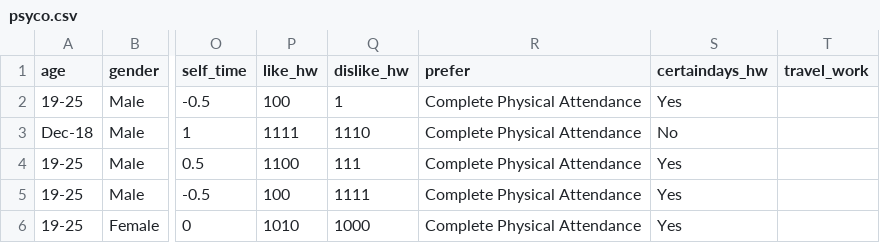
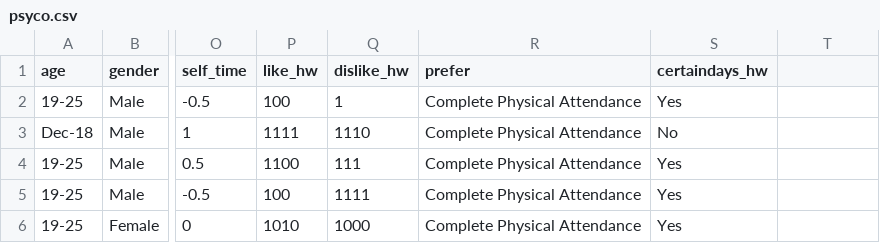
Before and after one commit to nicolas703/big_data_test_1, a CSV file: psyco.csv, drawn as a sheet; only a part is shown, gaps mark what is left out; the diff names each change by its address in the sheet, - before the commit and + after, or states it on an @@ line.

```diff
--- a/psyco.csv
+++ b/psyco.csv
-T1: travel_work
+T1: (empty)
```
Also changed, not shown: 4 other files.
